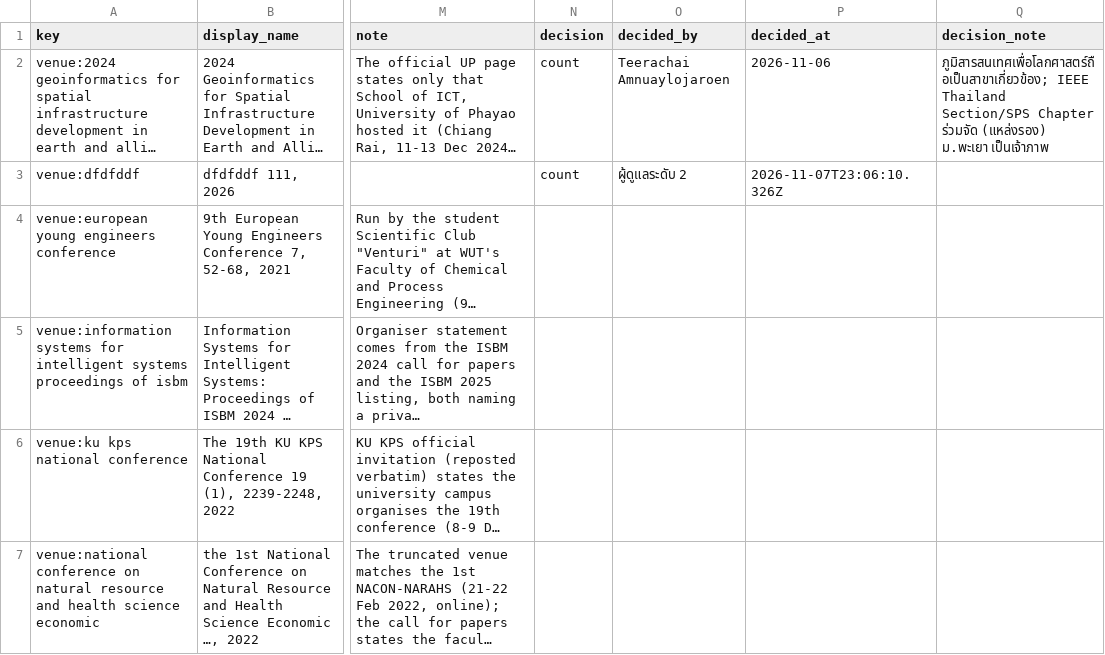
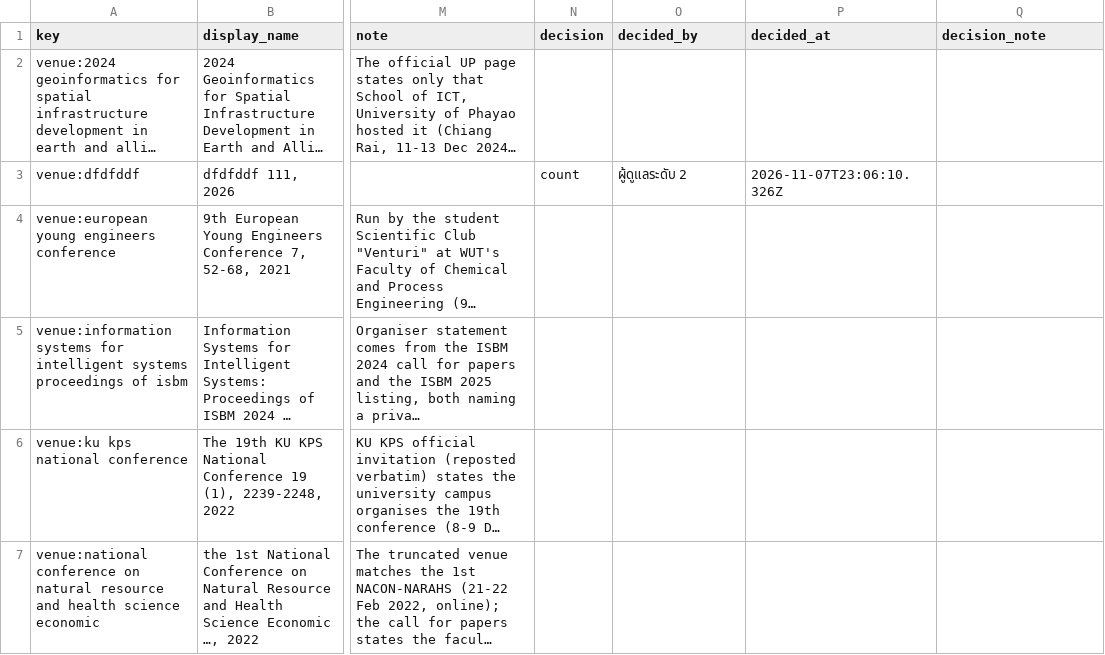
Before and after one commit to smalltee2/seen-faculty-screening, a CSV file: data/conferences.csv, drawn as a sheet; only a part is shown, gaps mark what is left out; long unchanged cells end in …; the diff names each change by its address in the sheet, - before the commit and + after, or states it on an @@ line.

```diff
--- a/data/conferences.csv
+++ b/data/conferences.csv
-N2 (decision): count
+N2 (decision): (empty)
-O2 (decided_by): Teerachai Amnuaylojaroen
+O2 (decided_by): (empty)
-P2 (decided_at): 2026-11-06
+P2 (decided_at): (empty)
-Q2 (decision_note): ภูมิสารสนเทศเพื่อโลกศาสตร์ถือเป็นสาขาเกี่ยวข้อง; IEEE Thailand Section/SPS Chapter ร่วมจัด (แหล่งรอง) ม.พะเยา เป็นเจ้าภาพ
+Q2 (decision_note): (empty)
```
